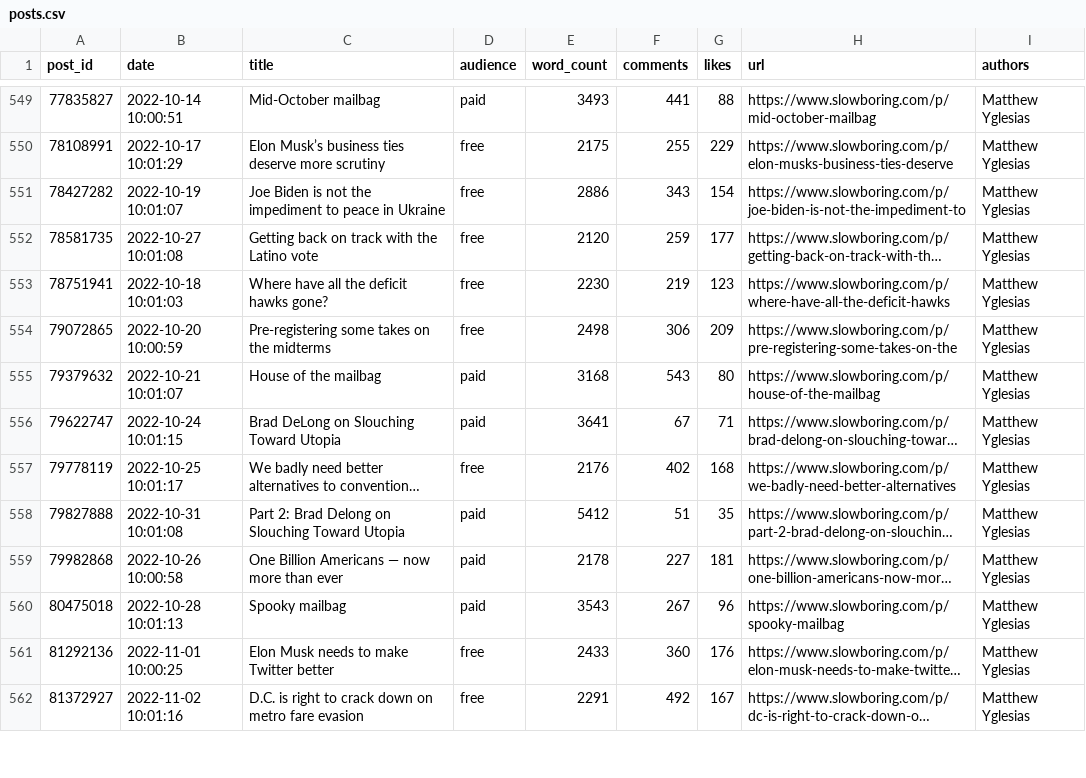
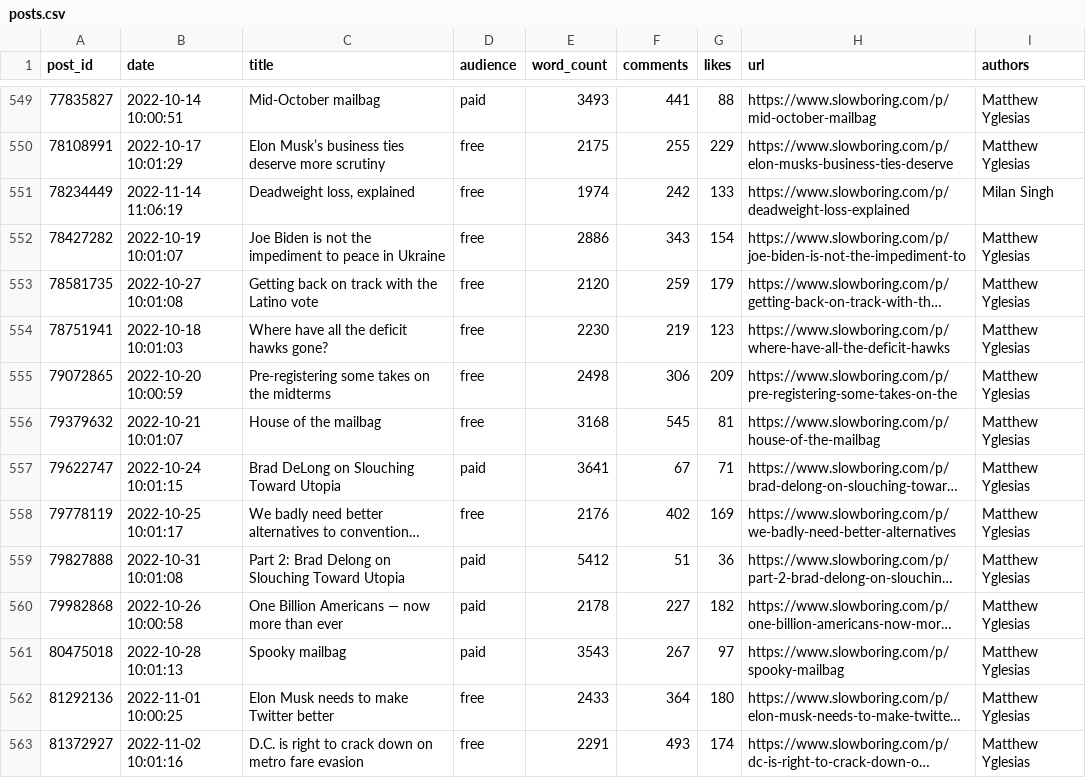
Before and after one commit to matthagy/slowboring_article_clusters, a CSV file: data/posts.csv, drawn as a sheet; only a part is shown, gaps mark what is left out; long unchanged cells end in …; addresses are those after the commit; the diff covers the shown part only; the diff names each change by its address in the sheet, - before the commit and + after, or states it on an @@ line.

```diff
--- a/data/posts.csv
+++ b/data/posts.csv
+row 551: 78234449 | 2022-11-14 11:06:19 | Deadweight loss, explained | free | 1974 | 242 | 133 | https://www.slowboring.com/p/deadweight-loss-explained | Milan Singh
-G553 (likes): 177
+G553 (likes): 179
-D556 (audience): paid
+D556 (audience): free
-F556 (comments): 543
+F556 (comments): 545
-G556 (likes): 80
+G556 (likes): 81
-G558 (likes): 168
+G558 (likes): 169
-G559 (likes): 35
+G559 (likes): 36
-G560 (likes): 181
+G560 (likes): 182
-G561 (likes): 96
+G561 (likes): 97
-F562 (comments): 360
+F562 (comments): 364
-G562 (likes): 176
+G562 (likes): 180
-F563 (comments): 492
+F563 (comments): 493
-G563 (likes): 167
+G563 (likes): 174
```
Also changed, not shown: 9 added rows and 7 edited cells elsewhere in this file, data/words.csv, 3 other files.
